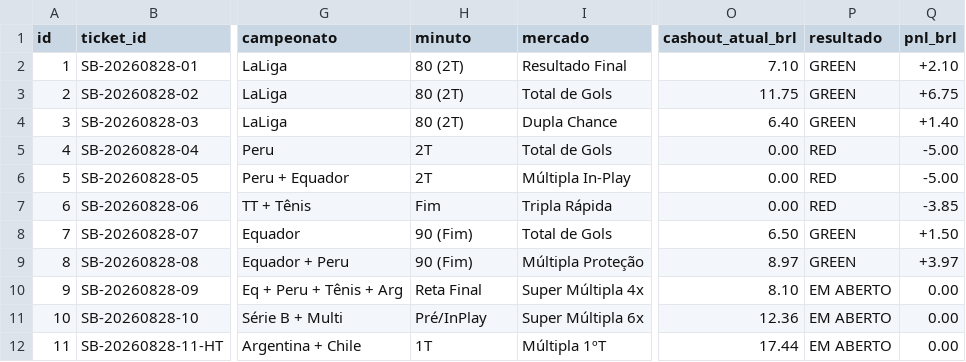
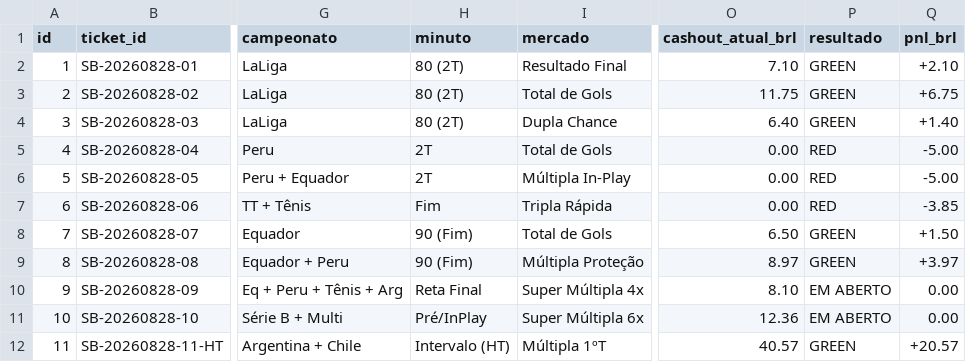
Before and after one commit to cspgabriel/superbet-robo-gestao-banca, a CSV file: data/bets.csv, drawn as a sheet; only a part is shown, gaps mark what is left out; the diff names each change by its address in the sheet, - before the commit and + after, or states it on an @@ line.

Commit message:
feat: settle GREEN on Ticket #SB-11 (+R$ 40,57) - Saldo livre oficial atinge R$ 66,04!

```diff
--- a/data/bets.csv
+++ b/data/bets.csv
-H12 (minuto): 1T
+H12 (minuto): Intervalo (HT)
-O12 (cashout_atual_brl): 17.44
+O12 (cashout_atual_brl): 40.57
-P12 (resultado): EM ABERTO
+P12 (resultado): GREEN
-Q12 (pnl_brl): 0.00
+Q12 (pnl_brl): +20.57
```
Also changed, not shown: 1 other file.
